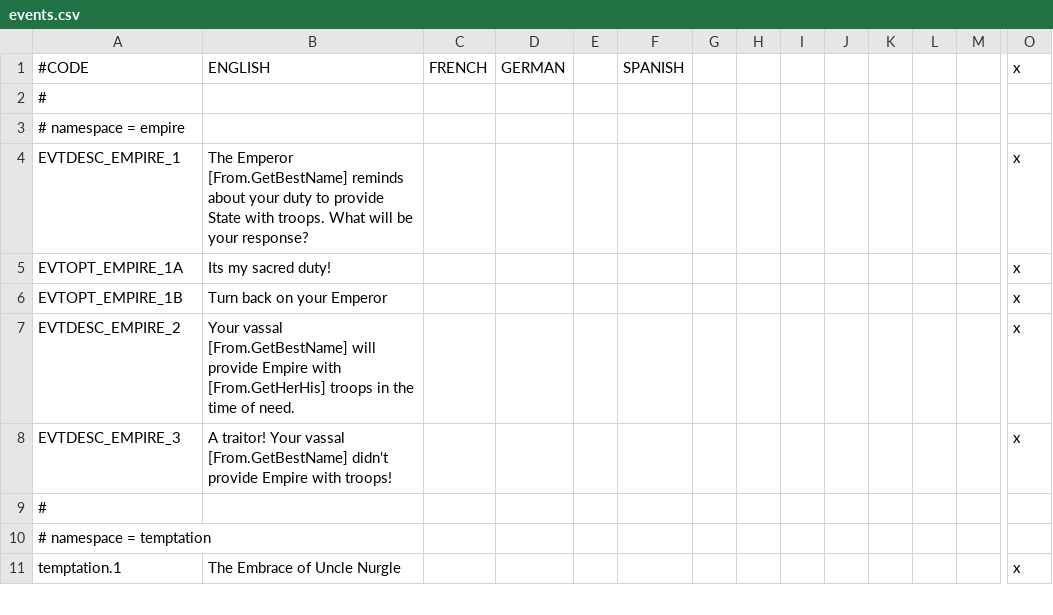
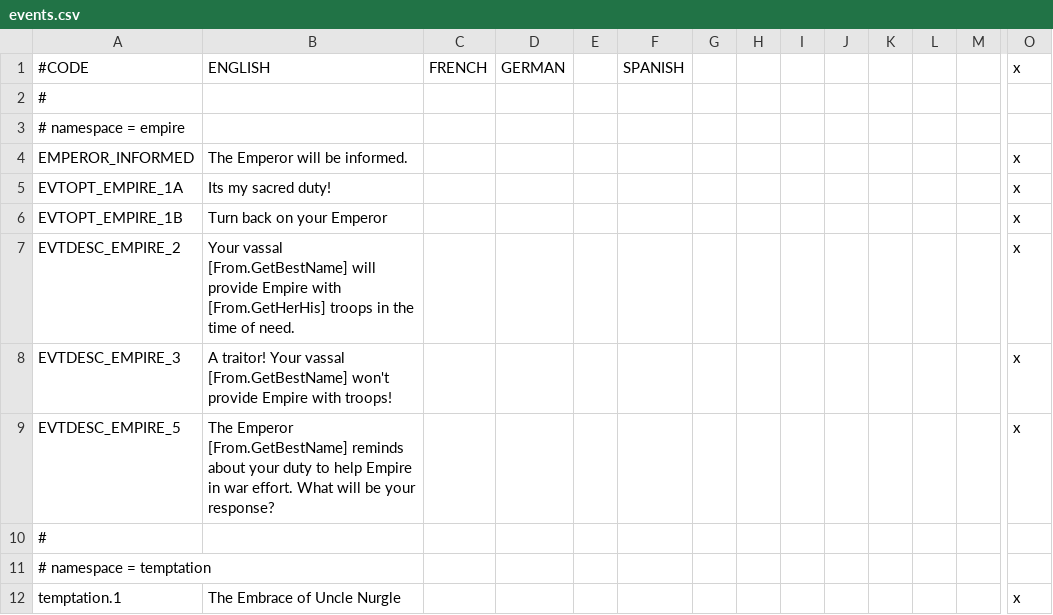
Before and after one commit to Arsakes/geheimnisnacht, a CSV file: localisation/events.csv, drawn as a sheet; only a part is shown, gaps mark what is left out; removed rows and columns are numbered as before the commit, all else as after; rows hold the shown columns only; the diff names each change by its address in the sheet, - before the commit and + after, or states it on an @@ line.

```diff
--- a/localisation/events.csv
+++ b/localisation/events.csv
-row 4: EVTDESC_EMPIRE_1 | The Emperor [From.GetBestName] reminds about your duty to provide State with troops. What will be your response? |  |  |  |  |  |  |  |  |  |  |  | x
+row 4: EMPEROR_INFORMED | The Emperor will be informed. |  |  |  |  |  |  |  |  |  |  |  | x
-B8: …vassal [From.GetBestName] didn't provide Empire…
+B8: …vassal [From.GetBestName] won't provide Empire…
+row 9: EVTDESC_EMPIRE_5 | The Emperor [From.GetBestName] reminds about your duty to help Empire in war effort. What will be your response? |  |  |  |  |  |  |  |  |  |  |  | x
```
Also changed, not shown: localisation/decisions.csv, 6 other files.
